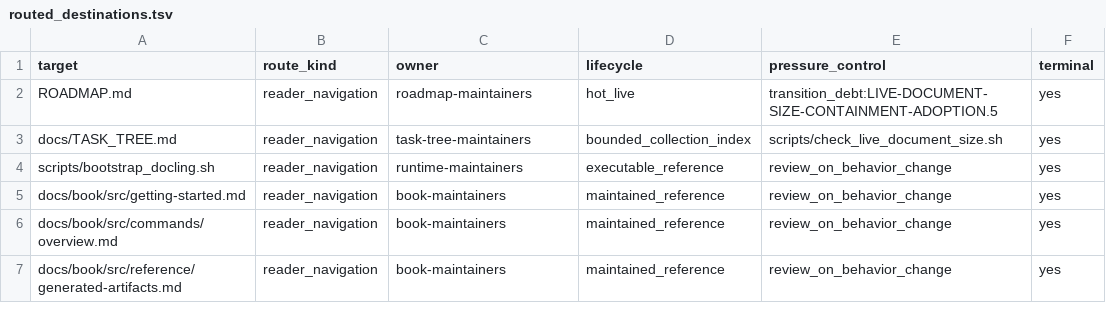
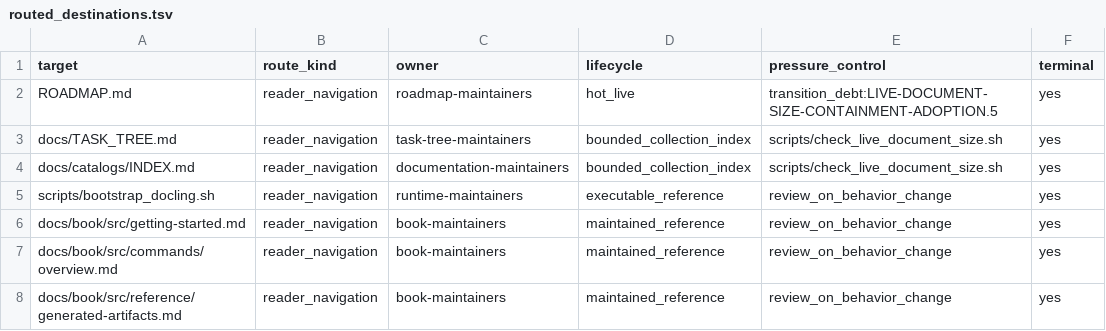
Before and after one commit to rdje/specforge, a TSV file: doctrine/readme_entrypoint/routed_destinations.tsv, drawn as a sheet; only a part is shown; the diff names each change by its address in the sheet, - before the commit and + after, or states it on an @@ line.

Commit message:
LIVE-DOCUMENT-SIZE-CONTAINMENT-ADOPTION.5c.iii — close canonical collection navigation
- replace all remaining query-only collection contracts with direct membership over 367 files
- add the bounded catalog plane and fail-closed external-membership topology

```diff
--- a/doctrine/readme_entrypoint/routed_destinations.tsv
+++ b/doctrine/readme_entrypoint/routed_destinations.tsv
+row 4: docs/catalogs/INDEX.md | reader_navigation | documentation-maintainers | bounded_collection_index | scripts/check_live_document_size.sh | yes
```
Also changed, not shown: 25 other files.
